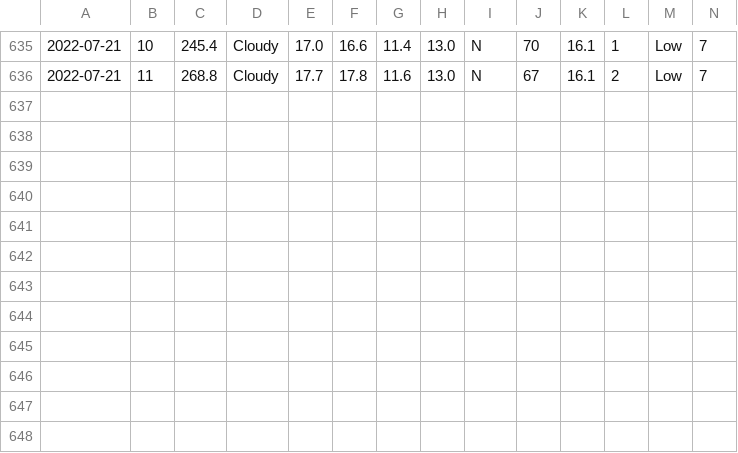
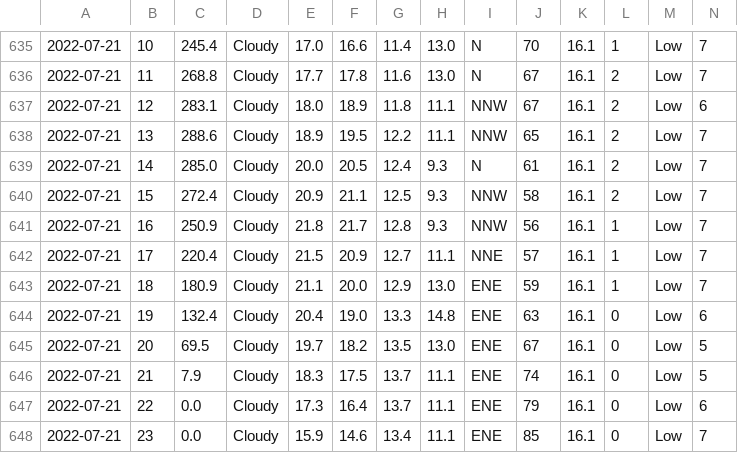
Before and after one commit to Mubeen31/solar-power-and-weather-data, a CSV file: hourly_weather_forecasted_data.csv, drawn as a sheet; only a part is shown, gaps mark what is left out; rows hold the shown columns only; the diff names each change by its address in the sheet, - before the commit and + after, or states it on an @@ line.

Commit message:
first commit

```diff
--- a/hourly_weather_forecasted_data.csv
+++ b/hourly_weather_forecasted_data.csv
+row 637: 2022-07-21 | 12 | 283.1 | Cloudy | 18.0 | 18.9 | 11.8 | 11.1 | NNW | 67 | 16.1 | 2 | Low | 6
+row 638: 2022-07-21 | 13 | 288.6 | Cloudy | 18.9 | 19.5 | 12.2 | 11.1 | NNW | 65 | 16.1 | 2 | Low | 7
+row 639: 2022-07-21 | 14 | 285.0 | Cloudy | 20.0 | 20.5 | 12.4 | 9.3 | N | 61 | 16.1 | 2 | Low | 7
+row 640: 2022-07-21 | 15 | 272.4 | Cloudy | 20.9 | 21.1 | 12.5 | 9.3 | NNW | 58 | 16.1 | 2 | Low | 7
+row 641: 2022-07-21 | 16 | 250.9 | Cloudy | 21.8 | 21.7 | 12.8 | 9.3 | NNW | 56 | 16.1 | 1 | Low | 7
+row 642: 2022-07-21 | 17 | 220.4 | Cloudy | 21.5 | 20.9 | 12.7 | 11.1 | NNE | 57 | 16.1 | 1 | Low | 7
+row 643: 2022-07-21 | 18 | 180.9 | Cloudy | 21.1 | 20.0 | 12.9 | 13.0 | ENE | 59 | 16.1 | 1 | Low | 7
+row 644: 2022-07-21 | 19 | 132.4 | Cloudy | 20.4 | 19.0 | 13.3 | 14.8 | ENE | 63 | 16.1 | 0 | Low | 6
+row 645: 2022-07-21 | 20 | 69.5 | Cloudy | 19.7 | 18.2 | 13.5 | 13.0 | ENE | 67 | 16.1 | 0 | Low | 5
+row 646: 2022-07-21 | 21 | 7.9 | Cloudy | 18.3 | 17.5 | 13.7 | 11.1 | ENE | 74 | 16.1 | 0 | Low | 5
+row 647: 2022-07-21 | 22 | 0.0 | Cloudy | 17.3 | 16.4 | 13.7 | 11.1 | ENE | 79 | 16.1 | 0 | Low | 6
+row 648: 2022-07-21 | 23 | 0.0 | Cloudy | 15.9 | 14.6 | 13.4 | 11.1 | ENE | 85 | 16.1 | 0 | Low | 7
```
